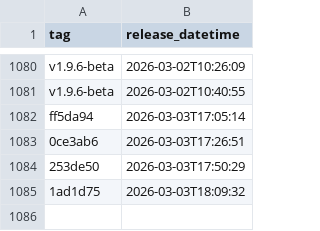
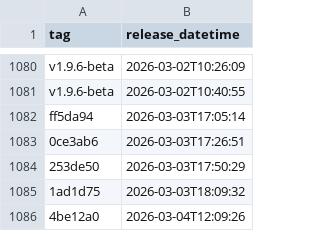
Before and after one commit to NHSDigital/prescriptionsforpatients, a CSV file: _data/internal-dev_deployments.csv, drawn as a sheet; only a part is shown, gaps mark what is left out; the diff names each change by its address in the sheet, - before the commit and + after, or states it on an @@ line.

```diff
--- a/_data/internal-dev_deployments.csv
+++ b/_data/internal-dev_deployments.csv
+row 1086: 4be12a0 | 2026-03-04T12:09:26
```
Also changed, not shown: 1 other file.
